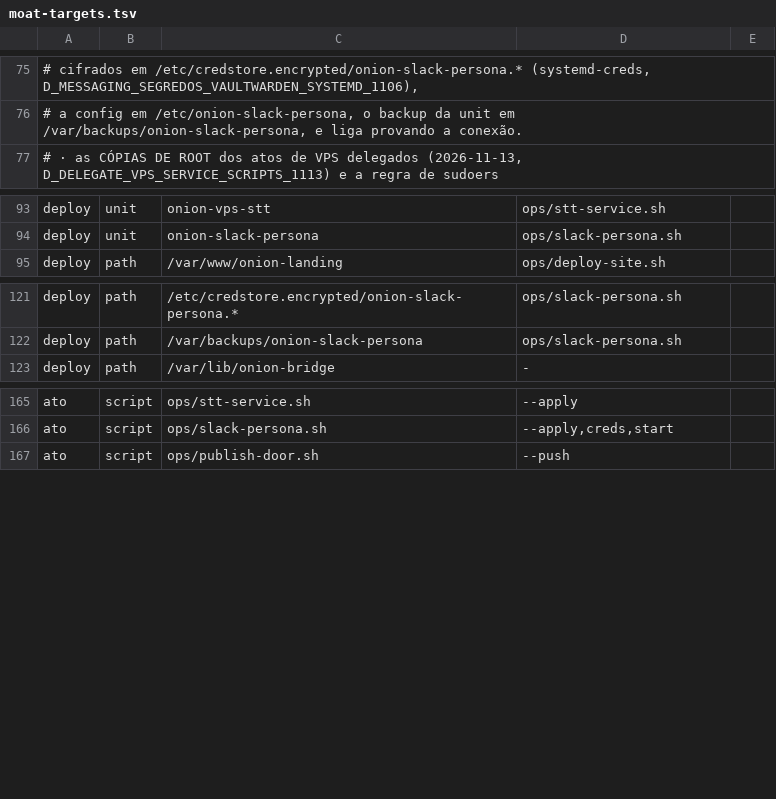
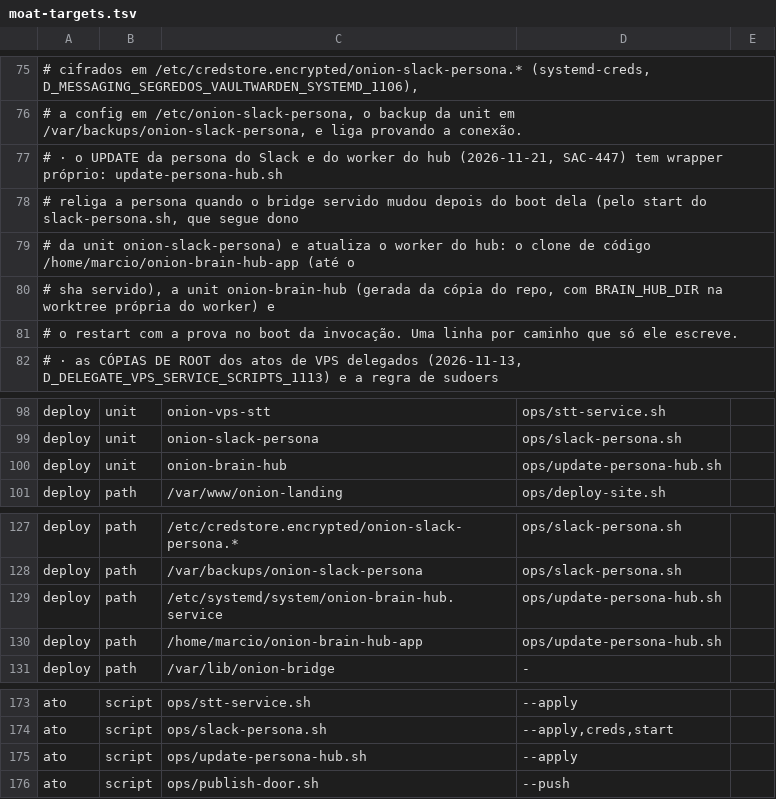
Before and after one commit to marciocar/onion-evolve, a TSV file: ops/moat-targets.tsv, drawn as a sheet; only a part is shown, gaps mark what is left out.

```diff
--- a/ops/moat-targets.tsv
+++ b/ops/moat-targets.tsv
@@ -76,2 +76,7 @@
 #     a config em /etc/onion-slack-persona, o backup da unit em /var/backups/onion-slack-persona, e liga provando a conexão.
+#   · o UPDATE da persona do Slack e do worker do hub (2026-11-21, SAC-447) tem wrapper próprio: update-persona-hub.sh
+#     religa a persona quando o bridge servido mudou depois do boot dela (pelo start do slack-persona.sh, que segue dono
+#     da unit onion-slack-persona) e atualiza o worker do hub: o clone de código /home/marcio/onion-brain-hub-app (até o
+#     sha servido), a unit onion-brain-hub (gerada da cópia do repo, com BRAIN_HUB_DIR na worktree própria do worker) e
+#     o restart com a prova no boot da invocação. Uma linha por caminho que só ele escreve.
 #   · as CÓPIAS DE ROOT dos atos de VPS delegados (2026-11-13, D_DELEGATE_VPS_SERVICE_SCRIPTS_1113) e a regra de sudoers
@@ -94,2 +99,3 @@ deploy	unit	onion-vps-stt	ops/stt-service.sh
 deploy	unit	onion-slack-persona	ops/slack-persona.sh
+deploy	unit	onion-brain-hub	ops/update-persona-hub.sh
 deploy	path	/var/www/onion-landing	ops/deploy-site.sh
@@ -122,2 +128,4 @@ deploy	path	/etc/credstore.encrypted/onion-slack-persona.*	ops/slack-persona.sh
 deploy	path	/var/backups/onion-slack-persona	ops/slack-persona.sh
+deploy	path	/etc/systemd/system/onion-brain-hub.service	ops/update-persona-hub.sh
+deploy	path	/home/marcio/onion-brain-hub-app	ops/update-persona-hub.sh
 deploy	path	/var/lib/onion-bridge	-
@@ -166,2 +174,3 @@ ato	script	ops/stt-service.sh	--apply
 ato	script	ops/slack-persona.sh	--apply,creds,start
+ato	script	ops/update-persona-hub.sh	--apply
 ato	script	ops/publish-door.sh	--push
```
Also changed, not shown: ops/testing/selftest-family-times.tsv, 5 other files.
